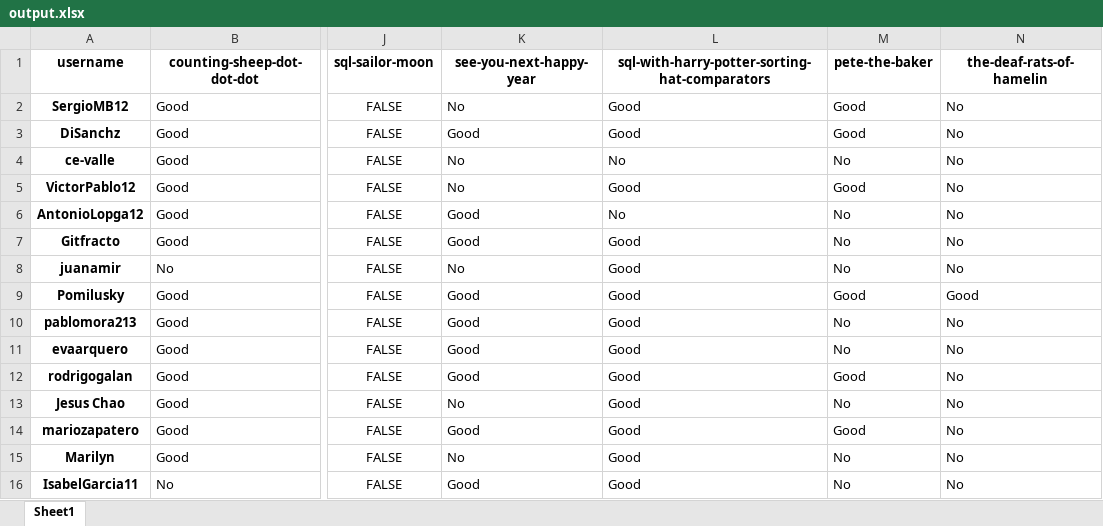
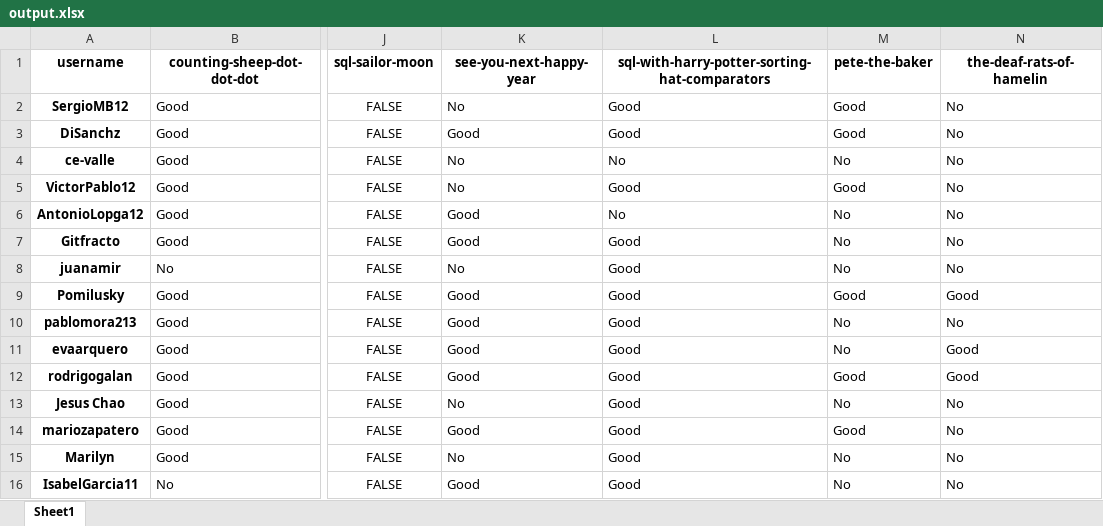
Before and after one commit to PauPerL/codewars-kata-student-correction-ih, an Excel workbook: output/output.xlsx, sheet Sheet1, drawn as a sheet; only a part is shown, gaps mark what is left out; values as stored, in another font and other column widths than the file's, no borders; the diff names each change by its address in the sheet, - before the commit and + after, or states it on an @@ line.

```diff
--- a/output/output.xlsx (sheet Sheet1)
+++ b/output/output.xlsx (sheet Sheet1)
-N11:N12 (the-deaf-rats-of-hamelin): No
+N11:N12 (the-deaf-rats-of-hamelin): Good
```
Also changed, not shown: 3 other files.
